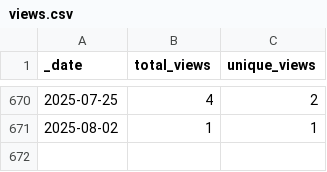
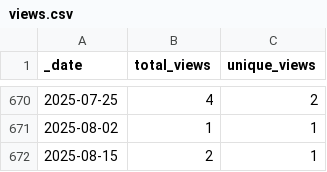
Before and after one commit to ActivitySpaceLab/space_mapper, a CSV file: traffic/views.csv, drawn as a sheet; only a part is shown, gaps mark what is left out.

```diff
--- a/traffic/views.csv
+++ b/traffic/views.csv
@@ -671 +671,2 @@ _date,total_views,unique_views
 2025-08-02,1,1
+2025-08-15,2,1
```
Also changed, not shown: traffic/clones.csv, 1 other file.
